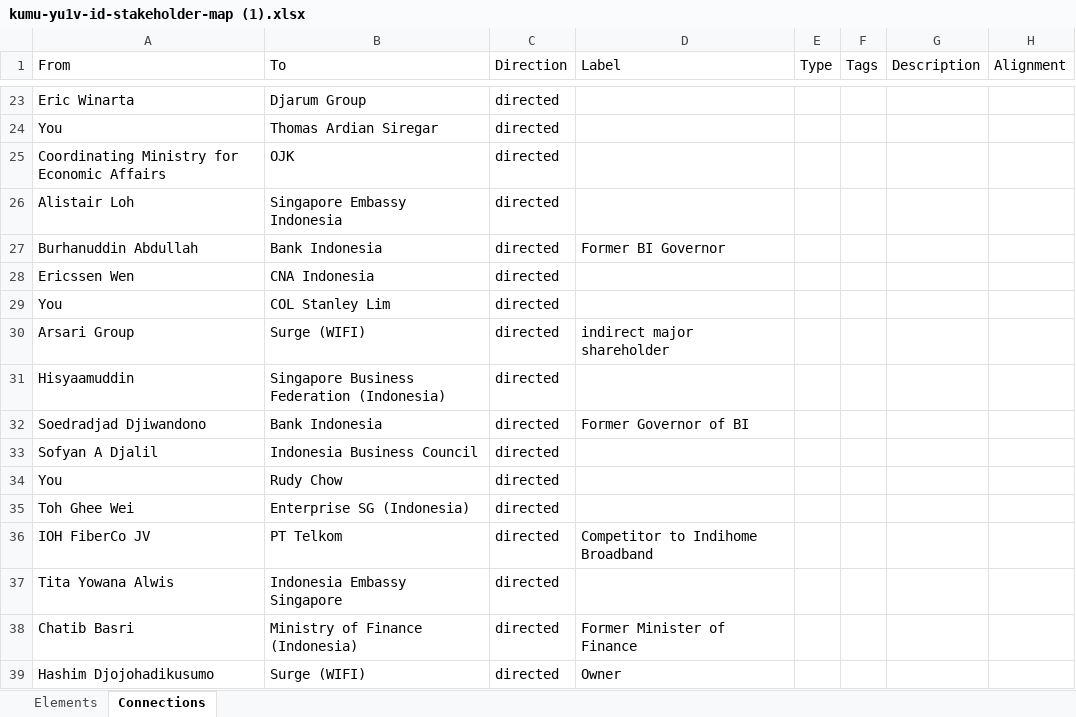
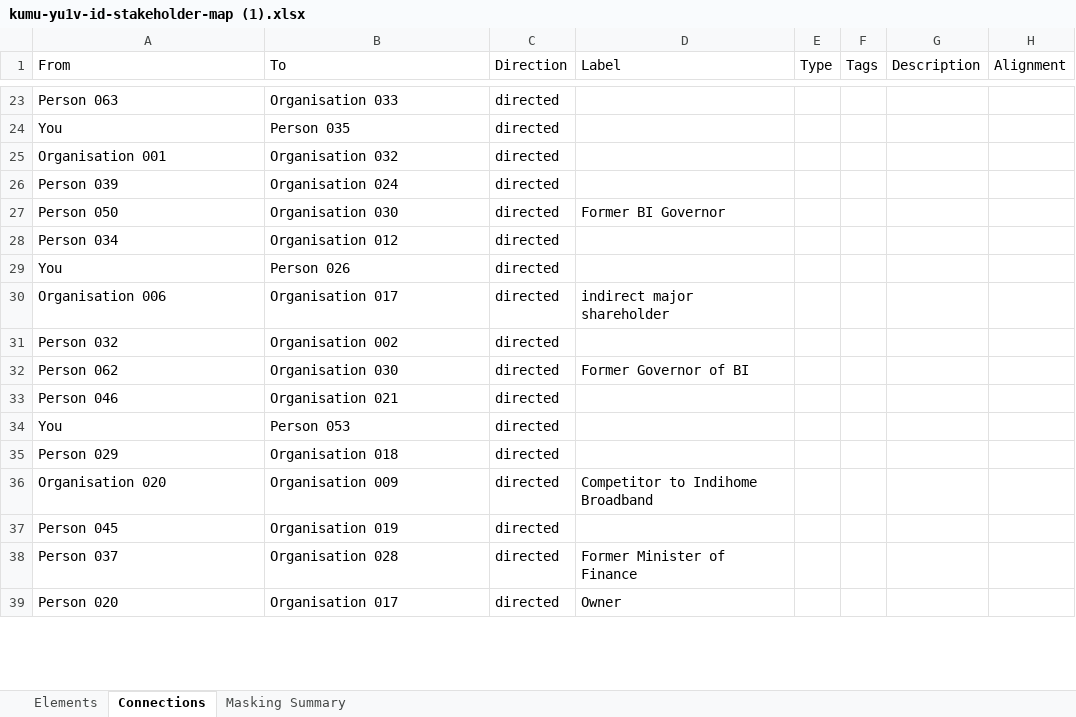
Before and after one commit to limgabriel/singtel_rolodex, an Excel workbook: kumu-yu1v-id-stakeholder-map (1).xlsx, sheet Connections, drawn as a sheet; only a part is shown, gaps mark what is left out; values as stored, in another font and other column widths than the file's, no borders; the diff covers the shown part only; the diff names each change by its address in the sheet, - before the commit and + after, or states it on an @@ line.

```diff
--- a/kumu-yu1v-id-stakeholder-map (1).xlsx (sheet Connections)
+++ b/kumu-yu1v-id-stakeholder-map (1).xlsx (sheet Connections)
+sheet tab: Masking Summary
-A23 (From): Eric Winarta
+A23 (From): Person 063
-B23 (To): Djarum Group
+B23 (To): Organisation 033
-B24 (To): Thomas Ardian Siregar
+B24 (To): Person 035
-A25 (From): Coordinating Ministry for Economic Affairs
+A25 (From): Organisation 001
-B25 (To): OJK
+B25 (To): Organisation 032
-A26 (From): Alistair Loh
+A26 (From): Person 039
-B26 (To): Singapore Embassy Indonesia
+B26 (To): Organisation 024
-A27 (From): Burhanuddin Abdullah
+A27 (From): Person 050
-B27 (To): Bank Indonesia
+B27 (To): Organisation 030
-A28 (From): Ericssen Wen
+A28 (From): Person 034
-B28 (To): CNA Indonesia
+B28 (To): Organisation 012
-B29 (To): COL Stanley Lim
+B29 (To): Person 026
-A30 (From): Arsari Group
+A30 (From): Organisation 006
-B30 (To): Surge (WIFI)
+B30 (To): Organisation 017
-A31 (From): Hisyaamuddin
+A31 (From): Person 032
-B31 (To): Singapore Business Federation (Indonesia)
+B31 (To): Organisation 002
-A32 (From): Soedradjad Djiwandono
+A32 (From): Person 062
-B32 (To): Bank Indonesia
+B32 (To): Organisation 030
-A33 (From): Sofyan A Djalil
+A33 (From): Person 046
-B33 (To): Indonesia Business Council
+B33 (To): Organisation 021
-B34 (To): Rudy Chow
+B34 (To): Person 053
-A35 (From): Toh Ghee Wei
+A35 (From): Person 029
-B35 (To): Enterprise SG (Indonesia)
+B35 (To): Organisation 018
-A36 (From): IOH FiberCo JV
+A36 (From): Organisation 020
-B36 (To): PT Telkom
+B36 (To): Organisation 009
-A37 (From): Tita Yowana Alwis
+A37 (From): Person 045
-B37 (To): Indonesia Embassy Singapore
+B37 (To): Organisation 019
-A38 (From): Chatib Basri
+A38 (From): Person 037
-B38 (To): Ministry of Finance (Indonesia)
+B38 (To): Organisation 028
-A39 (From): Hashim Djojohadikusumo
+A39 (From): Person 020
-B39 (To): Surge (WIFI)
+B39 (To): Organisation 017
```
Also changed, not shown: 222 edited cells elsewhere in this sheet, sheet Elements.
